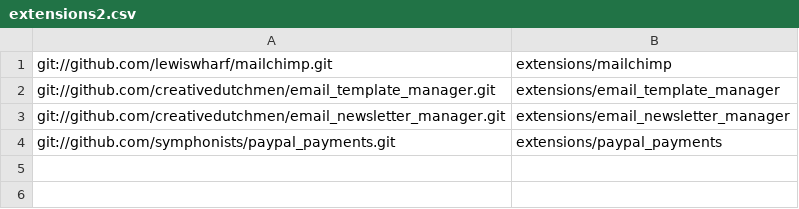
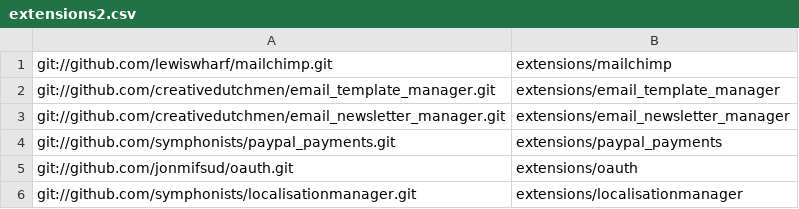
Before and after one commit to wastemobile/symphonyno5, a CSV file: extensions2.csv, drawn as a sheet.

Commit message:
add oauth and localisation manager for backend

```diff
--- a/extensions2.csv
+++ b/extensions2.csv
@@ -4 +4,3 @@ git://github.com/creativedutchmen/email_newsletter_manager.git,extensions/email_
 git://github.com/symphonists/paypal_payments.git,extensions/paypal_payments
+git://github.com/jonmifsud/oauth.git,extensions/oauth
+git://github.com/symphonists/localisationmanager.git,extensions/localisationmanager
```
